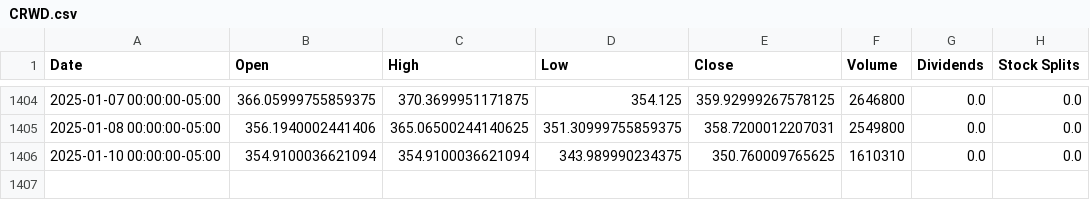
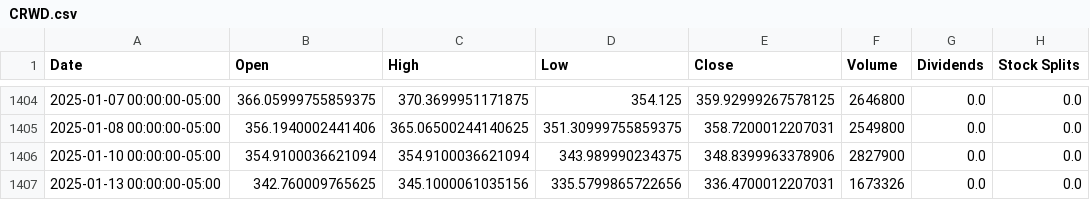
Before and after one commit to sebst/thatus-wi-2024-stocks, a CSV file: data/CRWD.csv, drawn as a sheet; only a part is shown, gaps mark what is left out.

Commit message:
Update stock data

```diff
--- a/data/CRWD.csv
+++ b/data/CRWD.csv
@@ -1405,2 +1405,3 @@ Date,Open,High,Low,Close,Volume,Dividends,Stock Splits
 2025-01-08 00:00:00-05:00,356.1940002441406,365.06500244140625,351.30999755859375,358.7200012207031,2549800,0.0,0.0
-2025-01-10 00:00:00-05:00,354.9100036621094,354.9100036621094,343.989990234375,350.760009765625,1610310,0.0,0.0
+2025-01-10 00:00:00-05:00,354.9100036621094,354.9100036621094,343.989990234375,348.8399963378906,2827900,0.0,0.0
+2025-01-13 00:00:00-05:00,342.760009765625,345.1000061035156,335.5799865722656,336.4700012207031,1673326,0.0,0.0
```
Also changed, not shown: 5 other files.
